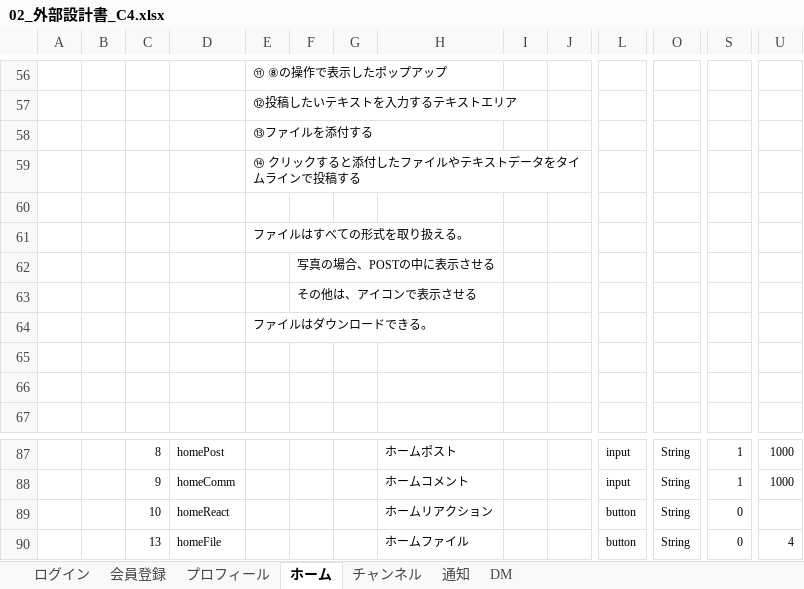
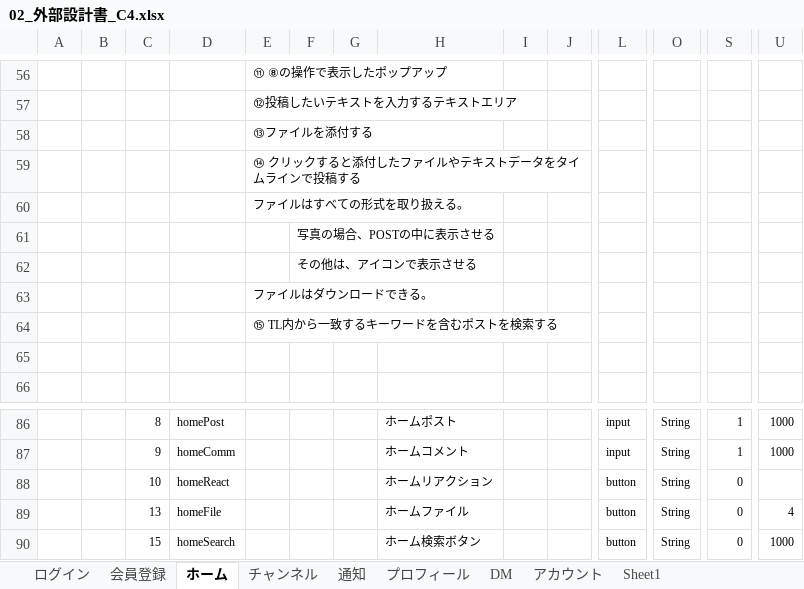
Before and after one commit to plusdojo2024/C4, an Excel workbook: doc/外部設計書/02_外部設計書_C4.xlsx, sheet ホーム, drawn as a sheet; only a part is shown, gaps mark what is left out; values as stored, in another font and other column widths than the file's, no borders; charts and pictures not drawn; removed rows and columns are numbered as before the commit, all else as after; rows hold the shown columns only; the diff names each change by its address in the sheet, - before the commit and + after, or states it on an @@ line.

```diff
--- a/doc/外部設計書/02_外部設計書_C4.xlsx (sheet ホーム)
+++ b/doc/外部設計書/02_外部設計書_C4.xlsx (sheet ホーム)
+sheet tab: アカウント
+sheet tab: Sheet1
@@ sheet tab order changed: ログイン | 会員登録 | ホーム | チャンネル | 通知 | プロフィール | DM | アカウント | Sheet1 @@
-row 60: (empty)
-E64: (empty)
+E64: ⑮ TL内から一致するキーワードを含むポストを検索する
+row 90:  |  | 15 | homeSearch |  |  |  | ホーム検索ボタン |  |  | button | String | 0 | 1000
```
Also changed, not shown: sheet チャンネル, charts or pictures.
